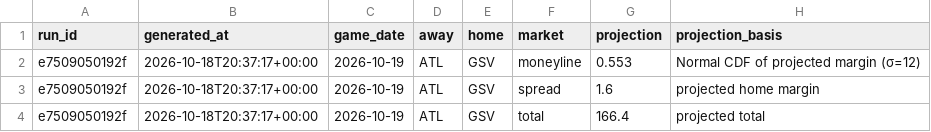
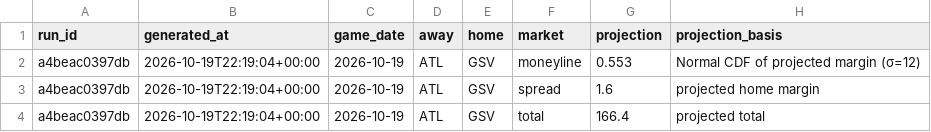
Before and after one commit to Alphakiller1/wnba-edge-model, a CSV file: data/processed/game_markets_2026-27.csv, drawn as a sheet; only a part is shown; the diff names each change by its address in the sheet, - before the commit and + after, or states it on an @@ line.

```diff
--- a/data/processed/game_markets_2026-27.csv
+++ b/data/processed/game_markets_2026-27.csv
-A2:A4 (run_id): e7509050192f
+A2:A4 (run_id): a4beac0397db
-B2:B4 (generated_at): 2026-10-18T20:37:17+00:00
+B2:B4 (generated_at): 2026-10-19T22:19:04+00:00
```
Also changed, not shown: data/predictions/game_predictions.csv, data/predictions/market_predictions.csv, 9 other files.
